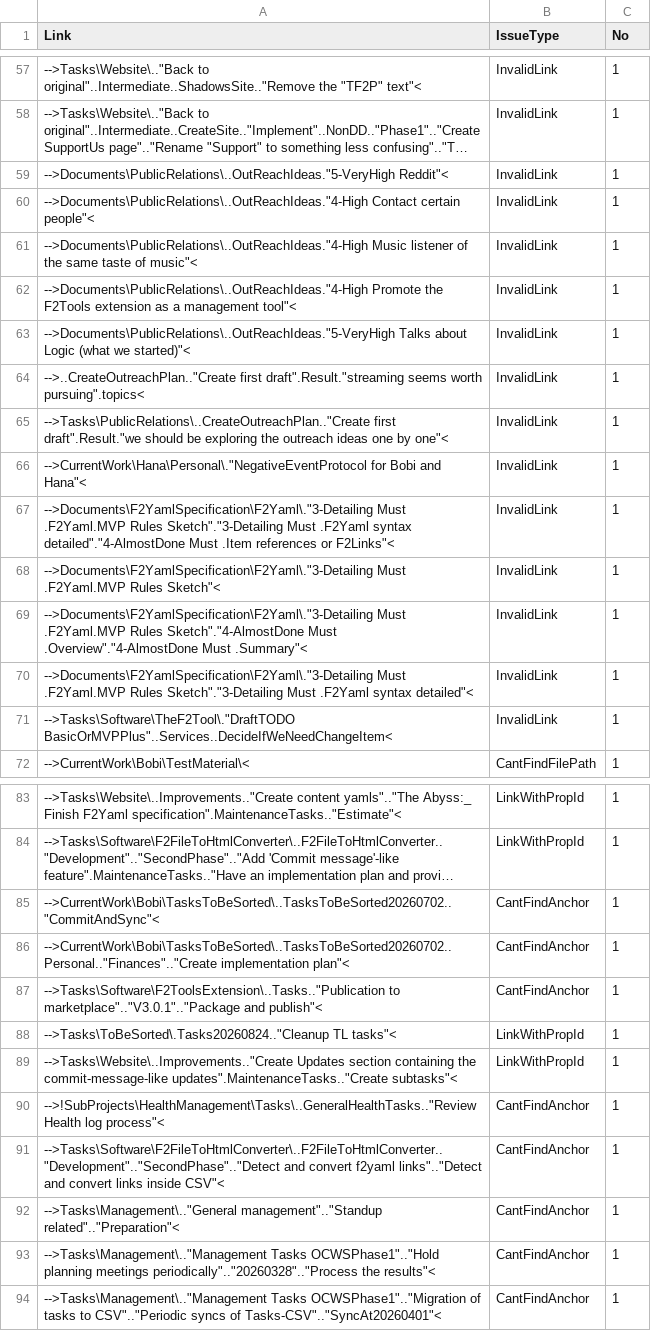
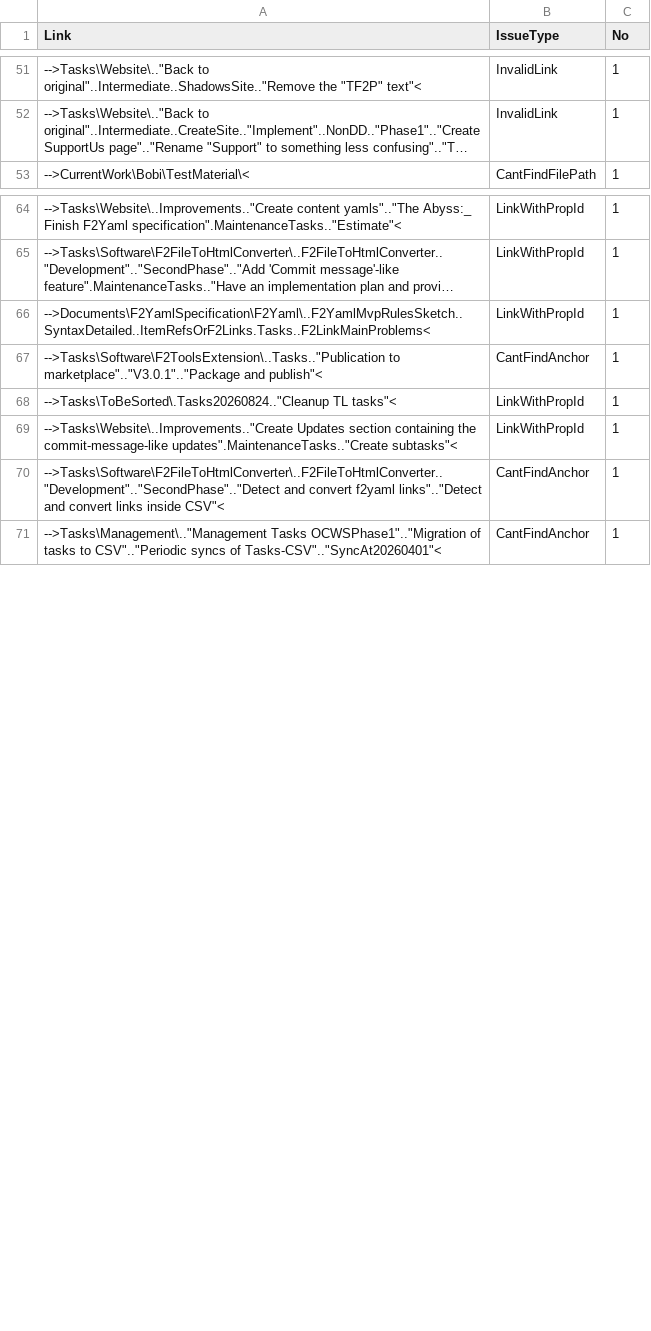
Before and after one commit to TheForty2Project/Management.Public, a CSV file: Technical.dat/F2FileToHtmlConverter/Reports/F2LinkReportByLink261117_021743.csv (was Technical.dat/F2FileToHtmlConverter/Reports/F2LinkReportByLink261115_150719.csv), drawn as a sheet; only a part is shown, gaps mark what is left out; long unchanged cells end in …; removed rows and columns are numbered as before the commit, all else as after; the diff covers the shown part only; the diff names each change by its address in the sheet, - before the commit and + after, or states it on an @@ line.

Commit message:
Fixed links

```diff
--- a/Technical.dat/F2FileToHtmlConverter/Reports/F2LinkReportByLink261115_150719.csv
+++ b/Technical.dat/F2FileToHtmlConverter/Reports/F2LinkReportByLink261117_021743.csv
-row 59: -->Documents\PublicRelations\..OutReachIdeas."5-VeryHigh Reddit"< | InvalidLink | 1
-row 60: -->Documents\PublicRelations\..OutReachIdeas."4-High Contact certain people"< | InvalidLink | 1
-row 61: -->Documents\PublicRelations\..OutReachIdeas."4-High Music listener of the same taste of music"< | InvalidLink | 1
-row 62: -->Documents\PublicRelations\..OutReachIdeas."4-High Promote the F2Tools extension as a management tool"< | InvalidLink | 1
-row 63: -->Documents\PublicRelations\..OutReachIdeas."5-VeryHigh Talks about Logic (what we started)"< | InvalidLink | 1
-row 64: -->..CreateOutreachPlan.."Create first draft".Result."streaming seems worth pursuing".topics< | InvalidLink | 1
-row 65: -->Tasks\PublicRelations\..CreateOutreachPlan.."Create first draft".Result."we should be exploring the outreach ideas one by one"< | InvalidLink | 1
-row 66: -->CurrentWork\Hana\Personal\."NegativeEventProtocol for Bobi and Hana"< | InvalidLink | 1
-row 67: -->Documents\F2YamlSpecification\F2Yaml\."3-Detailing Must .F2Yaml.MVP Rules Sketch"."3-Detailing Must .F2Yaml syntax detailed"."4-AlmostDone Must .Item references or F2Links"< | InvalidLink | 1
-row 68: -->Documents\F2YamlSpecification\F2Yaml\."3-Detailing Must .F2Yaml.MVP Rules Sketch"< | InvalidLink | 1
-row 69: -->Documents\F2YamlSpecification\F2Yaml\."3-Detailing Must .F2Yaml.MVP Rules Sketch"."4-AlmostDone Must .Overview"."4-AlmostDone Must .Summary"< | InvalidLink | 1
-row 70: -->Documents\F2YamlSpecification\F2Yaml\."3-Detailing Must .F2Yaml.MVP Rules Sketch"."3-Detailing Must .F2Yaml syntax detailed"< | InvalidLink | 1
-row 71: -->Tasks\Software\TheF2Tool\."DraftTODO BasicOrMVPPlus"..Services..DecideIfWeNeedChangeItem< | InvalidLink | 1
-row 85: -->CurrentWork\Bobi\TasksToBeSorted\..TasksToBeSorted20260702.."CommitAndSync"< | CantFindAnchor | 1
-row 86: -->CurrentWork\Bobi\TasksToBeSorted\..TasksToBeSorted20260702..Personal.."Finances".."Create implementation plan"< | CantFindAnchor | 1
+row 66: -->Documents\F2YamlSpecification\F2Yaml\..F2YamlMvpRulesSketch..SyntaxDetailed..ItemRefsOrF2Links.Tasks..F2LinkMainProblems< | LinkWithPropId | 1
-row 90: -->!SubProjects\HealthManagement\Tasks\..GeneralHealthTasks.."Review Health log process"< | CantFindAnchor | 1
-row 92: -->Tasks\Management\.."General management".."Standup related".."Preparation"< | CantFindAnchor | 1
-row 93: -->Tasks\Management\.."Management Tasks OCWSPhase1".."Hold planning meetings periodically".."20260328".."Process the results"< | CantFindAnchor | 1
```
Also changed, not shown: 7 added rows, 10 removed rows and 5 edited cells elsewhere in this file, 14 other files.
